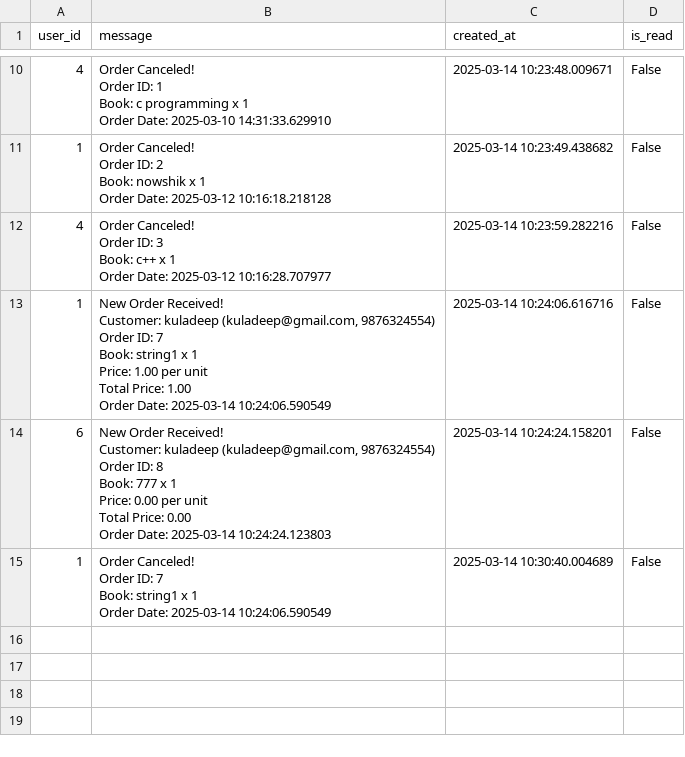
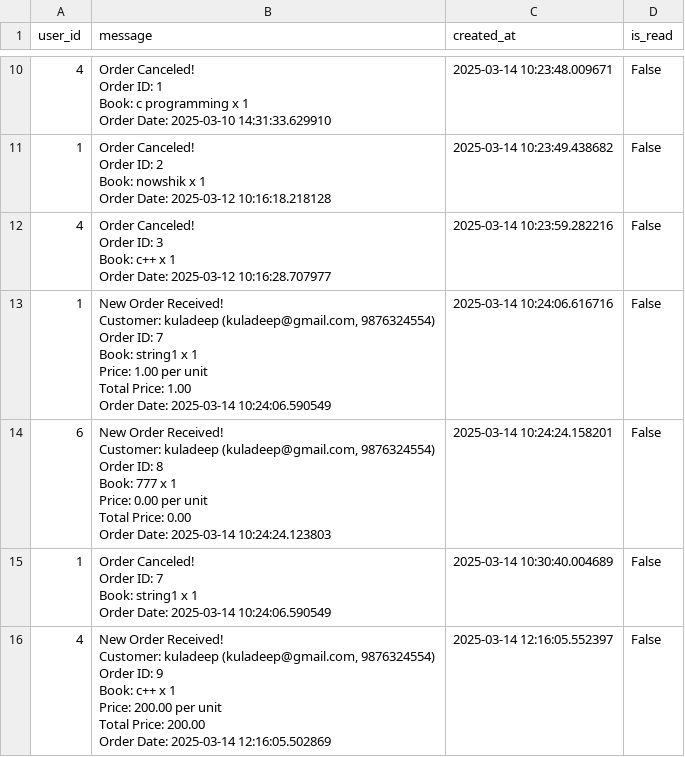
Before and after one commit to Balaraju2007/E-Commerce, a CSV file: fastapi/app/csv_files/Notifications.csv, drawn as a sheet; only a part is shown, gaps mark what is left out.

```diff
--- a/fastapi/app/csv_files/Notifications.csv
+++ b/fastapi/app/csv_files/Notifications.csv
@@ -84 +84,8 @@ user_id,message,created_at,is_read
  Order Date: 2025-03-14 10:24:06.590549",2025-03-14 10:30:40.004689,False
+4," New Order Received!
+ Customer: kuladeep (kuladeep@gmail.com,  9876324554)
+ Order ID: 9
+ Book: c++ x 1
+ Price: 200.00 per unit
+ Total Price: 200.00
+ Order Date: 2025-03-14 12:16:05.502869",2025-03-14 12:16:05.552397,False
```
Also changed, not shown: fastapi/app/csv_files/Books.csv, 13 other files.
